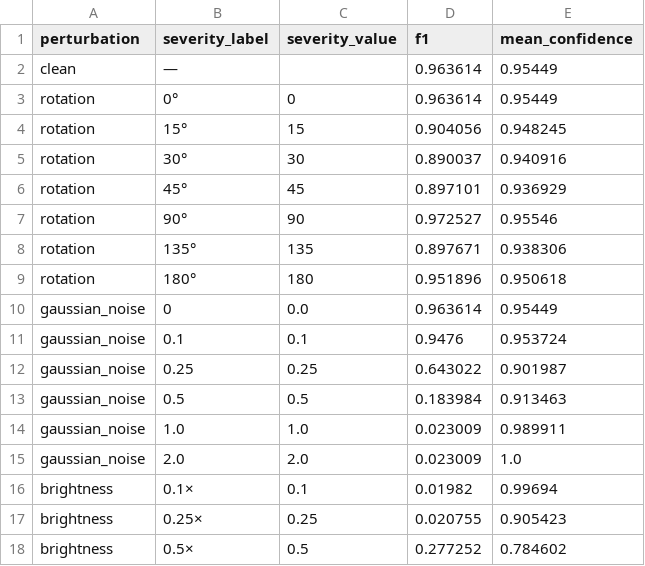
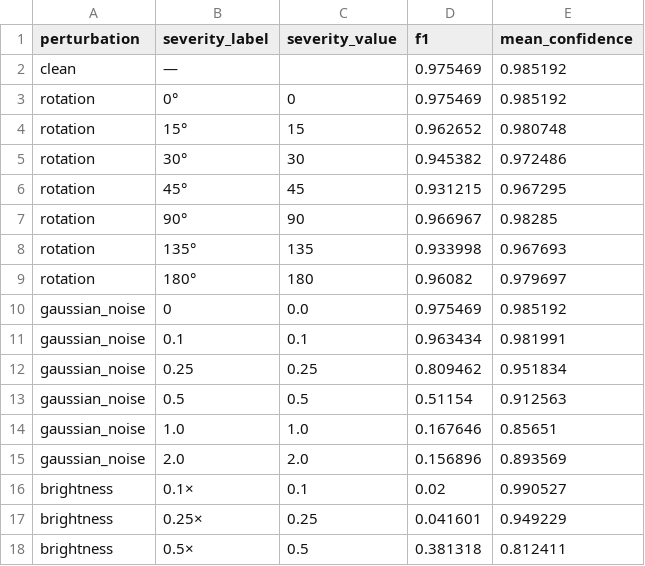
Before and after one commit to Juliuspotrykus/Applied-ML-Group11, a CSV file: results/robustness/robustness_ms.csv, drawn as a sheet; only a part is shown; the diff covers the shown part only.

Commit message:
feat: robustness results

```diff
--- a/results/robustness/robustness_ms.csv
+++ b/results/robustness/robustness_ms.csv
@@ -1,18 +1,18 @@
 perturbation,severity_label,severity_value,f1,mean_confidence
-clean,—,,0.963614,0.95449
-rotation,0°,0,0.963614,0.95449
-rotation,15°,15,0.904056,0.948245
-rotation,30°,30,0.890037,0.940916
-rotation,45°,45,0.897101,0.936929
-rotation,90°,90,0.972527,0.95546
-rotation,135°,135,0.897671,0.938306
-rotation,180°,180,0.951896,0.950618
-gaussian_noise,0,0.0,0.963614,0.95449
-gaussian_noise,0.1,0.1,0.9476,0.953724
-gaussian_noise,0.25,0.25,0.643022,0.901987
-gaussian_noise,0.5,0.5,0.183984,0.913463
-gaussian_noise,1.0,1.0,0.023009,0.989911
-gaussian_noise,2.0,2.0,0.023009,1.0
-brightness,0.1×,0.1,0.01982,0.99694
-brightness,0.25×,0.25,0.020755,0.905423
-brightness,0.5×,0.5,0.277252,0.784602
+clean,—,,0.975469,0.985192
+rotation,0°,0,0.975469,0.985192
+rotation,15°,15,0.962652,0.980748
+rotation,30°,30,0.945382,0.972486
+rotation,45°,45,0.931215,0.967295
+rotation,90°,90,0.966967,0.98285
+rotation,135°,135,0.933998,0.967693
+rotation,180°,180,0.96082,0.979697
+gaussian_noise,0,0.0,0.975469,0.985192
+gaussian_noise,0.1,0.1,0.963434,0.981991
+gaussian_noise,0.25,0.25,0.809462,0.951834
+gaussian_noise,0.5,0.5,0.51154,0.912563
+gaussian_noise,1.0,1.0,0.167646,0.85651
+gaussian_noise,2.0,2.0,0.156896,0.893569
+brightness,0.1×,0.1,0.02,0.990527
+brightness,0.25×,0.25,0.041601,0.949229
+brightness,0.5×,0.5,0.381318,0.812411
```
Also changed, not shown: 82 edited cells elsewhere in this file, results/robustness/robustness_rgb.csv, 2 other files.
